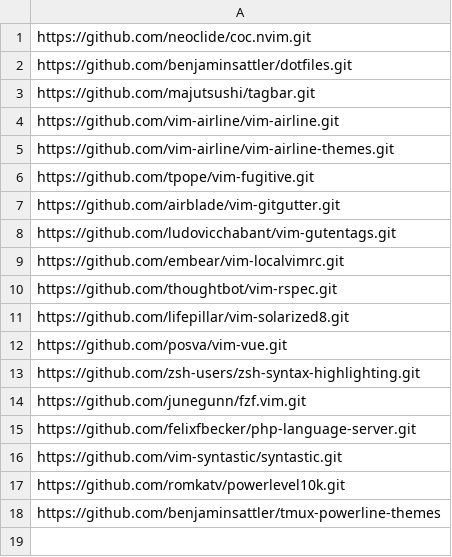
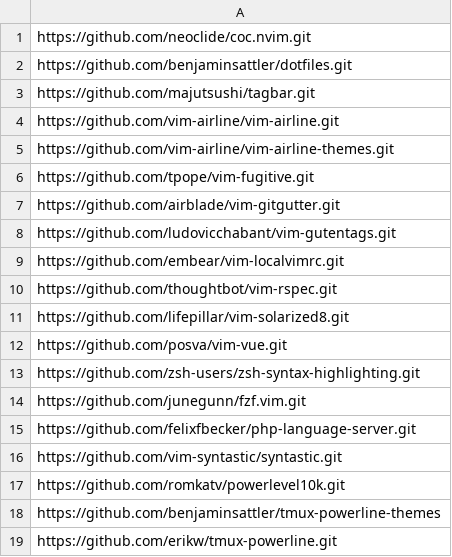
Before and after one commit to benjaminsattler/bootstrap, a CSV file: data/repos.csv, drawn as a sheet.

Commit message:
Add tmux-powerline repo

```diff
--- a/data/repos.csv
+++ b/data/repos.csv
@@ -18 +18,2 @@ https://github.com/romkatv/powerlevel10k.git
 https://github.com/benjaminsattler/tmux-powerline-themes
+https://github.com/erikw/tmux-powerline.git
```
